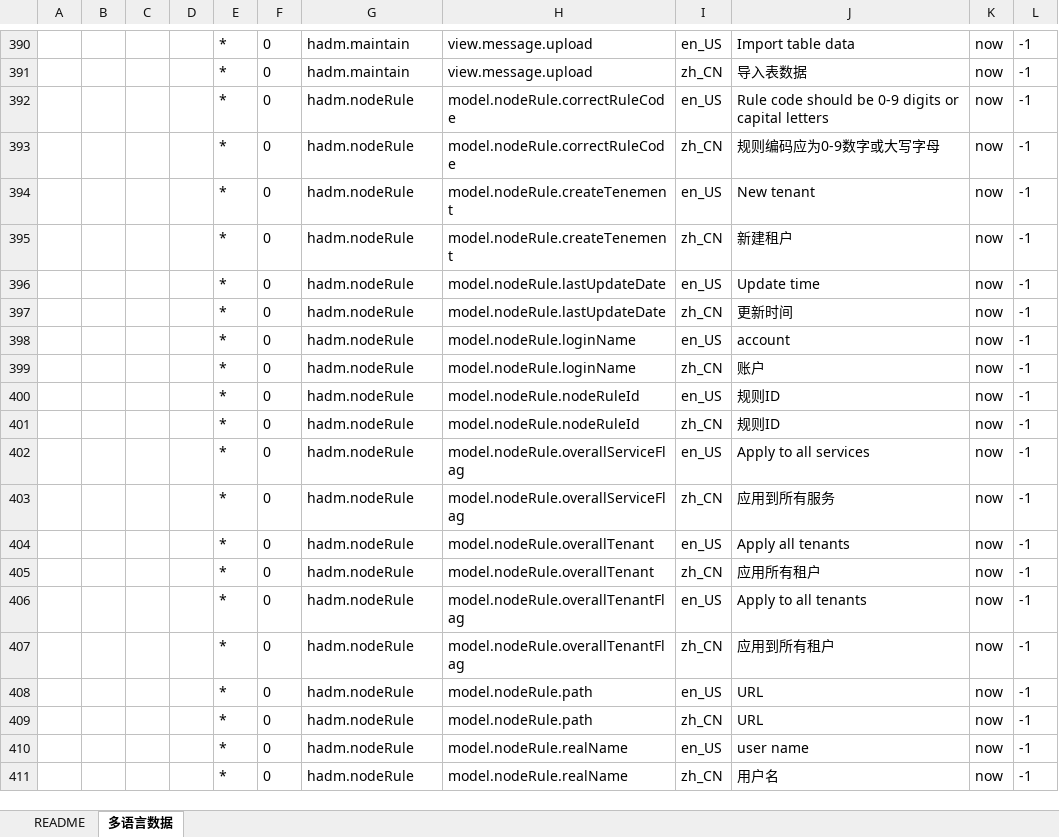
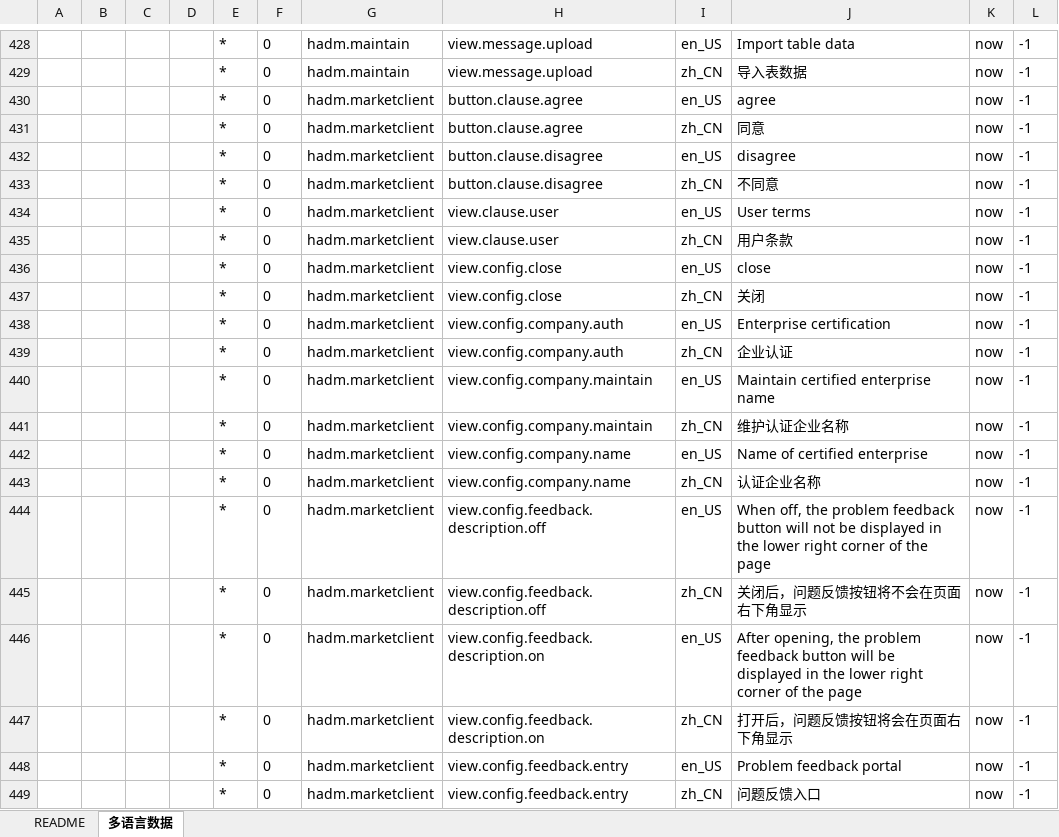
Before and after one commit to open-hand/choerodon-admin, an Excel workbook: src/main/resources/script/db/init-data/hzero_admin/hzero_platform/hzero-prompt.xlsx, sheet 多语言数据, drawn as a sheet; only a part is shown, gaps mark what is left out; the shorter side is filled out with more unchanged rows; values as stored, in another font and other column widths than the file's, no borders; the diff covers the shown part only; the diff names each change by its address in the sheet, - before the commit and + after, or states it on an @@ line.

```diff
--- a/src/main/resources/script/db/init-data/hzero_admin/hzero_platform/hzero-prompt.xlsx (sheet 多语言数据)
+++ b/src/main/resources/script/db/init-data/hzero_admin/hzero_platform/hzero-prompt.xlsx (sheet 多语言数据)
+row 430:  |  |  |  | * | 0 | hadm.marketclient | button.clause.agree | en_US | agree | now | -1
+row 431:  |  |  |  | * | 0 | hadm.marketclient | button.clause.agree | zh_CN | 同意 | now | -1
+row 432:  |  |  |  | * | 0 | hadm.marketclient | button.clause.disagree | en_US | disagree | now | -1
+row 433:  |  |  |  | * | 0 | hadm.marketclient | button.clause.disagree | zh_CN | 不同意 | now | -1
+row 434:  |  |  |  | * | 0 | hadm.marketclient | view.clause.user | en_US | User terms | now | -1
+row 435:  |  |  |  | * | 0 | hadm.marketclient | view.clause.user | zh_CN | 用户条款 | now | -1
+row 436:  |  |  |  | * | 0 | hadm.marketclient | view.config.close | en_US | close | now | -1
+row 437:  |  |  |  | * | 0 | hadm.marketclient | view.config.close | zh_CN | 关闭 | now | -1
+row 438:  |  |  |  | * | 0 | hadm.marketclient | view.config.company.auth | en_US | Enterprise certification | now | -1
+row 439:  |  |  |  | * | 0 | hadm.marketclient | view.config.company.auth | zh_CN | 企业认证 | now | -1
+row 440:  |  |  |  | * | 0 | hadm.marketclient | view.config.company.maintain | en_US | Maintain certified enterprise name | now | -1
+row 441:  |  |  |  | * | 0 | hadm.marketclient | view.config.company.maintain | zh_CN | 维护认证企业名称 | now | -1
+row 442:  |  |  |  | * | 0 | hadm.marketclient | view.config.company.name | en_US | Name of certified enterprise | now | -1
+row 443:  |  |  |  | * | 0 | hadm.marketclient | view.config.company.name | zh_CN | 认证企业名称 | now | -1
+row 444:  |  |  |  | * | 0 | hadm.marketclient | view.config.feedback.description.off | en_US | When off, the problem feedback button will not be displayed in the lower right corner of the page | now | -1
+row 445:  |  |  |  | * | 0 | hadm.marketclient | view.config.feedback.description.off | zh_CN | 关闭后，问题反馈按钮将不会在页面右下角显示 | now | -1
+row 446:  |  |  |  | * | 0 | hadm.marketclient | view.config.feedback.description.on | en_US | After opening, the problem feedback button will be displayed in the lower right corner of the page | now | -1
+row 447:  |  |  |  | * | 0 | hadm.marketclient | view.config.feedback.description.on | zh_CN | 打开后，问题反馈按钮将会在页面右下角显示 | now | -1
+row 448:  |  |  |  | * | 0 | hadm.marketclient | view.config.feedback.entry | en_US | Problem feedback portal | now | -1
+row 449:  |  |  |  | * | 0 | hadm.marketclient | view.config.feedback.entry | zh_CN | 问题反馈入口 | now | -1
```
Also changed, not shown: 124 added rows and 1 edited cell elsewhere in this sheet, src/main/resources/script/db/init-data/hzero_admin/hzero_platform/exclude_plugin_menu/plugin-hmkt/hzero-hmkt-menu.xlsx, src/main/resources/script/db/init-data/hzero_admin/hzero_platform/exclude_plugin_menu/plugin-sharding-proxy/hzero-sharding-proxy-menu.xlsx, 12 other files.
